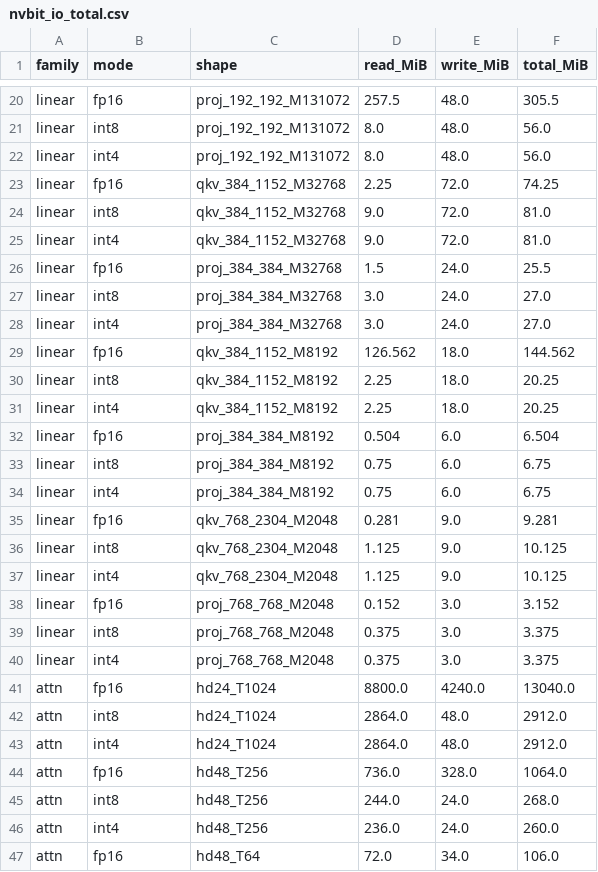
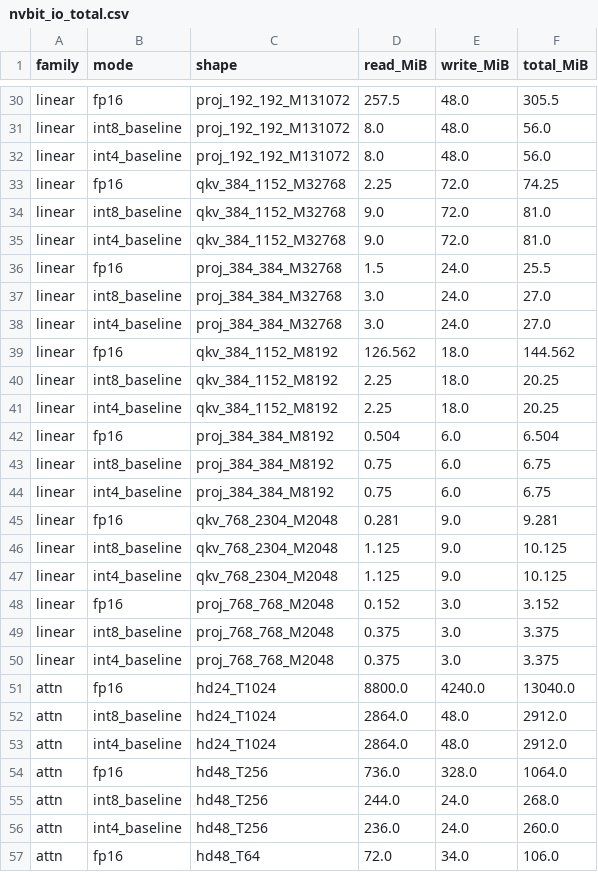
Before and after one commit to xiaruize0911/MoDiff, a CSV file: docs/benchmark_5mode_2026-07-20/data/nvbit_io_total.csv, drawn as a sheet; only a part is shown, gaps mark what is left out; addresses are those after the commit; the diff covers the shown part only; the diff names each change by its address in the sheet, - before the commit and + after, or states it on an @@ line.

```diff
--- a/docs/benchmark_5mode_2026-07-20/data/nvbit_io_total.csv
+++ b/docs/benchmark_5mode_2026-07-20/data/nvbit_io_total.csv
-B31 (mode): int8
+B31 (mode): int8_baseline
-B32 (mode): int4
+B32 (mode): int4_baseline
-B34 (mode): int8
+B34 (mode): int8_baseline
-B35 (mode): int4
+B35 (mode): int4_baseline
-B37 (mode): int8
+B37 (mode): int8_baseline
-B38 (mode): int4
+B38 (mode): int4_baseline
-B40 (mode): int8
+B40 (mode): int8_baseline
-B41 (mode): int4
+B41 (mode): int4_baseline
-B43 (mode): int8
+B43 (mode): int8_baseline
-B44 (mode): int4
+B44 (mode): int4_baseline
-B46 (mode): int8
+B46 (mode): int8_baseline
-B47 (mode): int4
+B47 (mode): int4_baseline
-B49 (mode): int8
+B49 (mode): int8_baseline
-B50 (mode): int4
+B50 (mode): int4_baseline
-B52 (mode): int8
+B52 (mode): int8_baseline
-B53 (mode): int4
+B53 (mode): int4_baseline
-B55 (mode): int8
+B55 (mode): int8_baseline
-B56 (mode): int4
+B56 (mode): int4_baseline
```
Also changed, not shown: 10 added rows and 20 edited cells elsewhere in this file, docs/benchmark_5mode_2026-07-20/data/nvbit_io_perkernel.csv, 2 other files.
